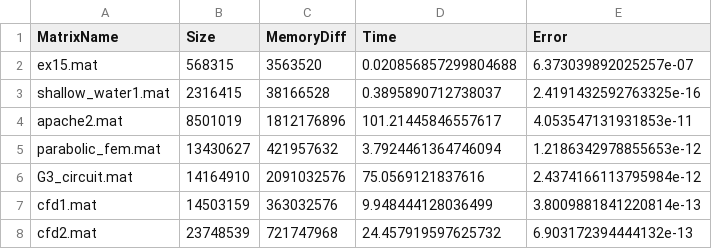
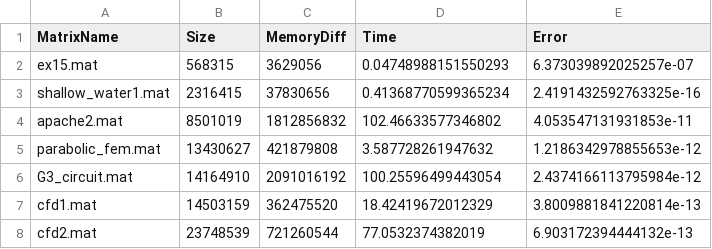
Before and after one commit to dbancora/ProgettoCalcoloScientifico_Grafici, a CSV file: dati_python_windows.csv, drawn as a sheet.

```diff
--- a/dati_python_windows.csv
+++ b/dati_python_windows.csv
@@ -1,8 +1,8 @@
 MatrixName,Size,MemoryDiff,Time,Error
-ex15.mat,568315,3563520,0.020856857299804688,6.373039892025257e-07
-shallow_water1.mat,2316415,38166528,0.3895890712738037,2.4191432592763325e-16
-apache2.mat,8501019,1812176896,101.21445846557617,4.053547131931853e-11
-parabolic_fem.mat,13430627,421957632,3.7924461364746094,1.2186342978855653e-12
-G3_circuit.mat,14164910,2091032576,75.0569121837616,2.4374166113795984e-12
-cfd1.mat,14503159,363032576,9.948444128036499,3.8009881841220814e-13
-cfd2.mat,23748539,721747968,24.457919597625732,6.903172394444132e-13
+ex15.mat,568315,3629056,0.04748988151550293,6.373039892025257e-07
+shallow_water1.mat,2316415,37830656,0.41368770599365234,2.4191432592763325e-16
+apache2.mat,8501019,1812856832,102.46633577346802,4.053547131931853e-11
+parabolic_fem.mat,13430627,421879808,3.587728261947632,1.2186342978855653e-12
+G3_circuit.mat,14164910,2091016192,100.25596499443054,2.4374166113795984e-12
+cfd1.mat,14503159,362475520,18.42419672012329,3.8009881841220814e-13
+cfd2.mat,23748539,721260544,77.0532374382019,6.903172394444132e-13
```
Also changed, not shown: dati_java_linux.csv, dati_java_windows.csv, 1 other file.
